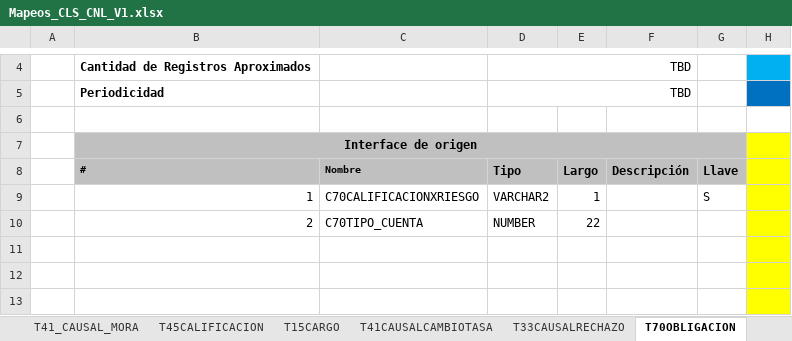
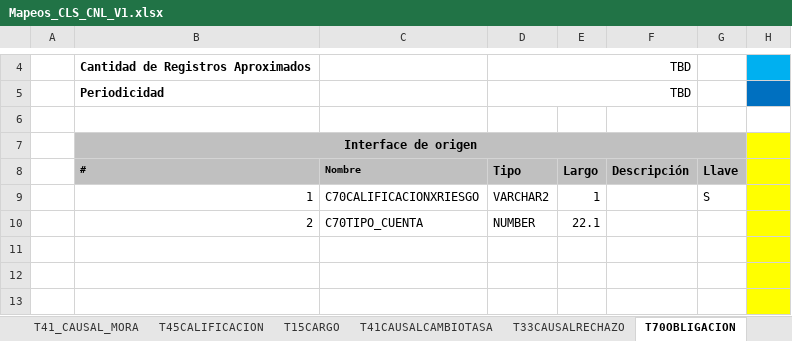
Before and after one commit to dliraFIT/dise-o-popular-dwh, an Excel workbook: Cnl/Mapeos_CLS_CNL_V1.xlsx, sheet T70OBLIGACION, drawn as a sheet; only a part is shown, gaps mark what is left out; values as stored, in another font and other column widths than the file's, no borders; the diff names each change by its address in the sheet, - before the commit and + after, or states it on an @@ line.

```diff
--- a/Cnl/Mapeos_CLS_CNL_V1.xlsx (sheet T70OBLIGACION)
+++ b/Cnl/Mapeos_CLS_CNL_V1.xlsx (sheet T70OBLIGACION)
-E10 (Largo): 22
+E10 (Largo): 22.1
```
Also changed, not shown: sheet T65SOLICITUD.
